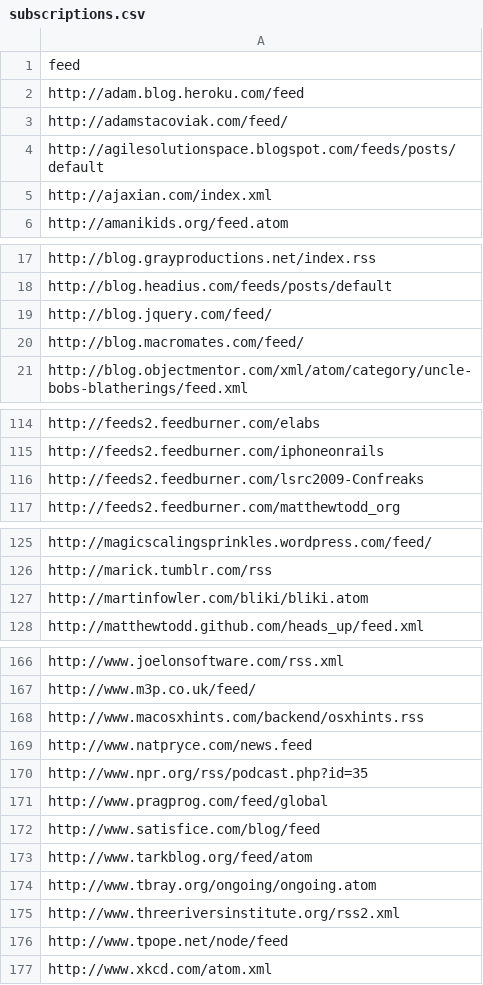
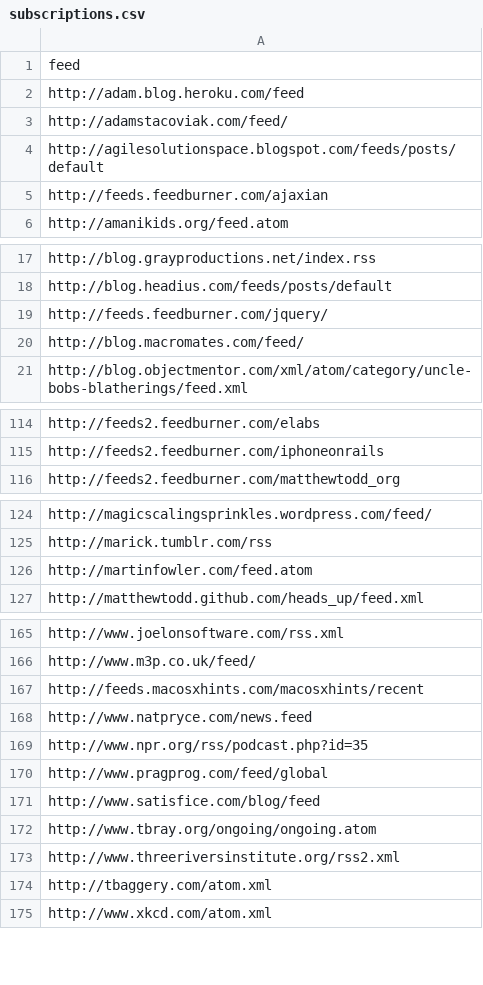
Before and after one commit to matthewtodd/planet, a CSV file: config/subscriptions.csv, drawn as a sheet; only a part is shown, gaps mark what is left out; the diff covers the shown part only.

Commit message:
Clean up 404's and 30x's.

```diff
--- a/config/subscriptions.csv
+++ b/config/subscriptions.csv
@@ -4,3 +4,3 @@ http://adamstacoviak.com/feed/
 http://agilesolutionspace.blogspot.com/feeds/posts/default
-http://ajaxian.com/index.xml
+http://feeds.feedburner.com/ajaxian
 http://amanikids.org/feed.atom
@@ -18,3 +18,3 @@ http://blog.grayproductions.net/index.rss
 http://blog.headius.com/feeds/posts/default
-http://blog.jquery.com/feed/
+http://feeds.feedburner.com/jquery/
 http://blog.macromates.com/feed/
@@ -115,3 +115,2 @@ http://feeds2.feedburner.com/elabs
 http://feeds2.feedburner.com/iphoneonrails
-http://feeds2.feedburner.com/lsrc2009-Confreaks
 http://feeds2.feedburner.com/matthewtodd_org
@@ -126,3 +125,3 @@ http://magicscalingsprinkles.wordpress.com/feed/
 http://marick.tumblr.com/rss
-http://martinfowler.com/bliki/bliki.atom
+http://martinfowler.com/feed.atom
 http://matthewtodd.github.com/heads_up/feed.xml
@@ -167,3 +166,3 @@ http://www.joelonsoftware.com/rss.xml
 http://www.m3p.co.uk/feed/
-http://www.macosxhints.com/backend/osxhints.rss
+http://feeds.macosxhints.com/macosxhints/recent
 http://www.natpryce.com/news.feed
@@ -172,6 +171,5 @@ http://www.pragprog.com/feed/global
 http://www.satisfice.com/blog/feed
-http://www.tarkblog.org/feed/atom
 http://www.tbray.org/ongoing/ongoing.atom
 http://www.threeriversinstitute.org/rss2.xml
-http://www.tpope.net/node/feed
+http://tbaggery.com/atom.xml
 http://www.xkcd.com/atom.xml
```
Also changed, not shown: 2 edited cells elsewhere in this file.
